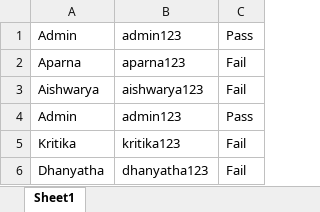
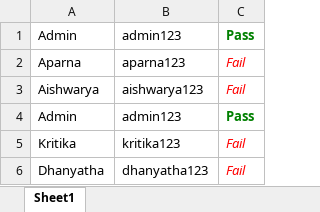
Before and after one commit to ankushvankore/SA2401019, an Excel workbook: LoginData.xlsx, sheet Sheet1, drawn as a sheet; values as stored, in another font and other column widths than the file's, no borders; the diff names each change by its address in the sheet, - before the commit and + after, or states it on an @@ line.

```diff
--- a/LoginData.xlsx (sheet Sheet1)
+++ b/LoginData.xlsx (sheet Sheet1)
@@ C1 bold: off → on, text colour: black → #008000 @@
@@ C2:C3 italic: off → on, text colour: black → #FF0000 @@
@@ C4 bold: off → on, text colour: black → #008000 @@
@@ C5:C6 italic: off → on, text colour: black → #FF0000 @@
```
Also changed, not shown: 37 other files.
